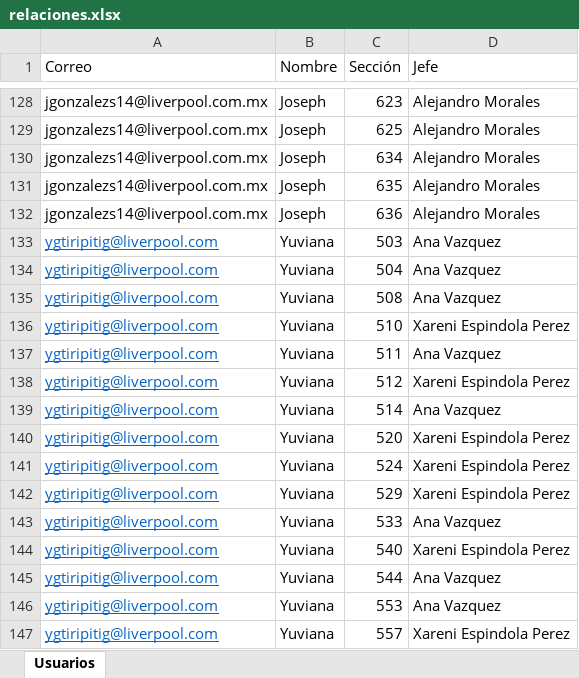
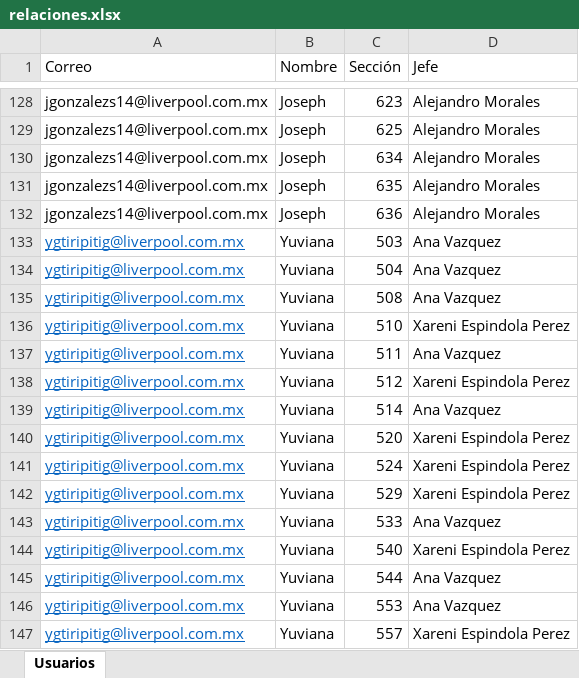
Before and after one commit to ImanolSilva/SistemaIntegralLiverpool, an Excel workbook: ArchivosExcel/relaciones.xlsx, sheet Usuarios, drawn as a sheet; only a part is shown, gaps mark what is left out; values as stored, in another font and other column widths than the file's, no borders; the diff names each change by its address in the sheet, - before the commit and + after, or states it on an @@ line.

```diff
--- a/ArchivosExcel/relaciones.xlsx (sheet Usuarios)
+++ b/ArchivosExcel/relaciones.xlsx (sheet Usuarios)
-A133:A147 (Correo): ygtiripitig@liverpool.com
+A133:A147 (Correo): ygtiripitig@liverpool.com.mx
```
Also changed, not shown: 1 other file.
